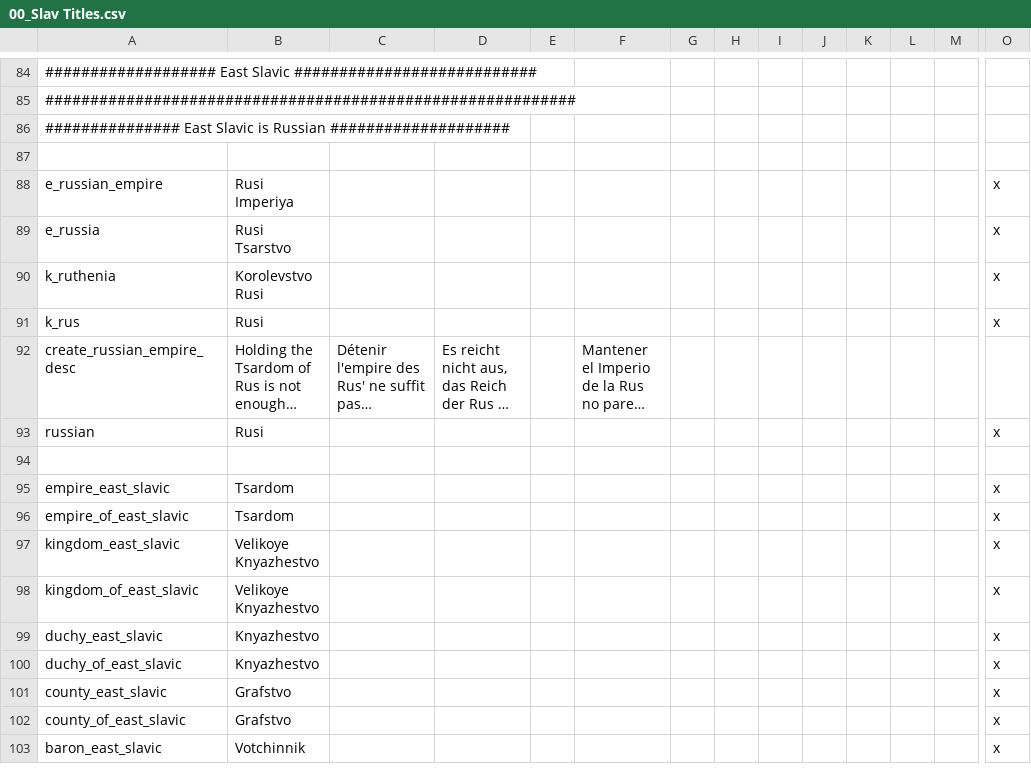
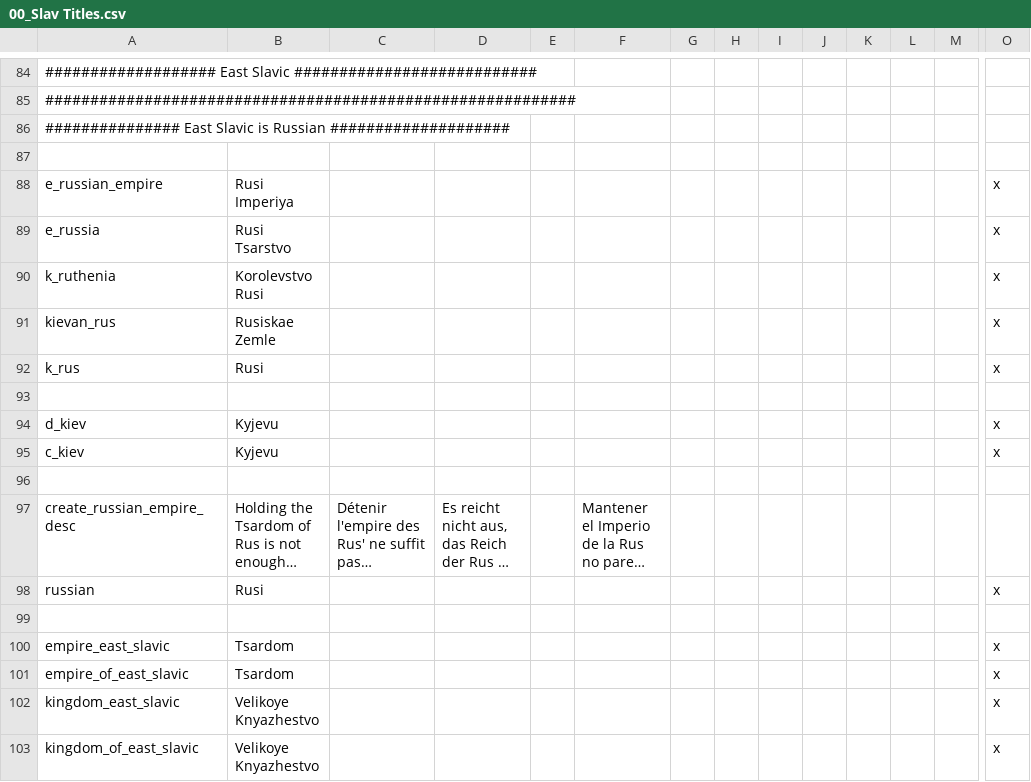
Before and after one commit to JayyKashtaCodes/Dynamic-Cultural-Titles-Reborn, a CSV file: dctr(ironman)/localisation/00_Slav Titles.csv, drawn as a sheet; only a part is shown, gaps mark what is left out; the shorter side is filled out with more unchanged rows; long unchanged cells end in …; rows hold the shown columns only; the diff names each change by its address in the sheet, - before the commit and + after, or states it on an @@ line.

Commit message:
Update 00_Slav Titles.csv

```diff
--- a/dctr(ironman)/localisation/00_Slav Titles.csv
+++ b/dctr(ironman)/localisation/00_Slav Titles.csv
+row 91: kievan_rus | Rusiskae Zemle |  |  |  |  |  |  |  |  |  |  |  | x
+row 93: (empty)
+row 94: d_kiev | Kyjevu |  |  |  |  |  |  |  |  |  |  |  | x
+row 95: c_kiev | Kyjevu |  |  |  |  |  |  |  |  |  |  |  | x
+row 96: (empty)
```
